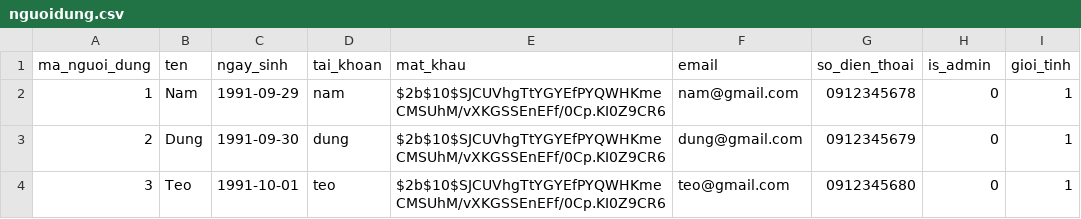
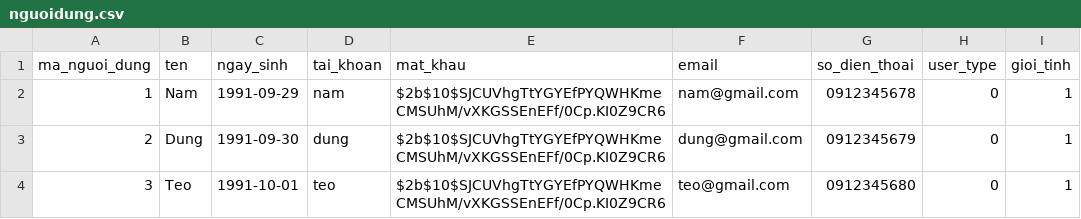
Before and after one commit to LeoPkm2-1/cutepet, a CSV file: backend/sql/nguoidung.csv, drawn as a sheet; only a part is shown.

```diff
--- a/backend/sql/nguoidung.csv
+++ b/backend/sql/nguoidung.csv
@@ -1,2 +1,2 @@
-ma_nguoi_dung,ten,ngay_sinh,tai_khoan,mat_khau,email,so_dien_thoai,is_admin,gioi_tinh
+ma_nguoi_dung,ten,ngay_sinh,tai_khoan,mat_khau,email,so_dien_thoai,user_type,gioi_tinh
 1,Nam,1991-09-29,nam,$2b$10$SJCUVhgTtYGYEfPYQWHKmeCMSUhM/vXKGSSEnEFf/0Cp.KI0Z9CR6,nam@gmail.com,0912345678,0,1
```
Also changed, not shown: backend/sql/temp.csv, 10 other files.
